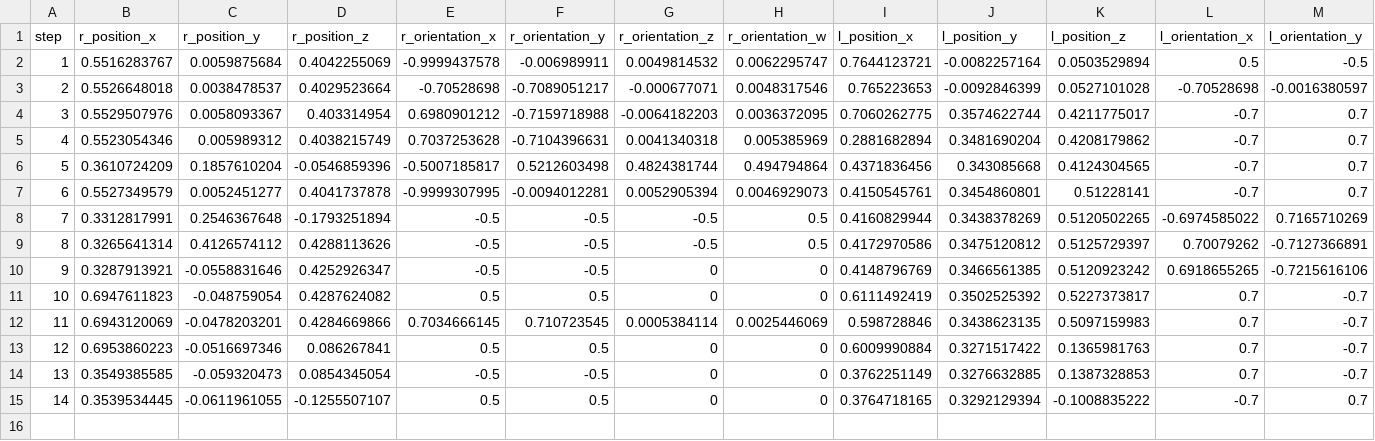
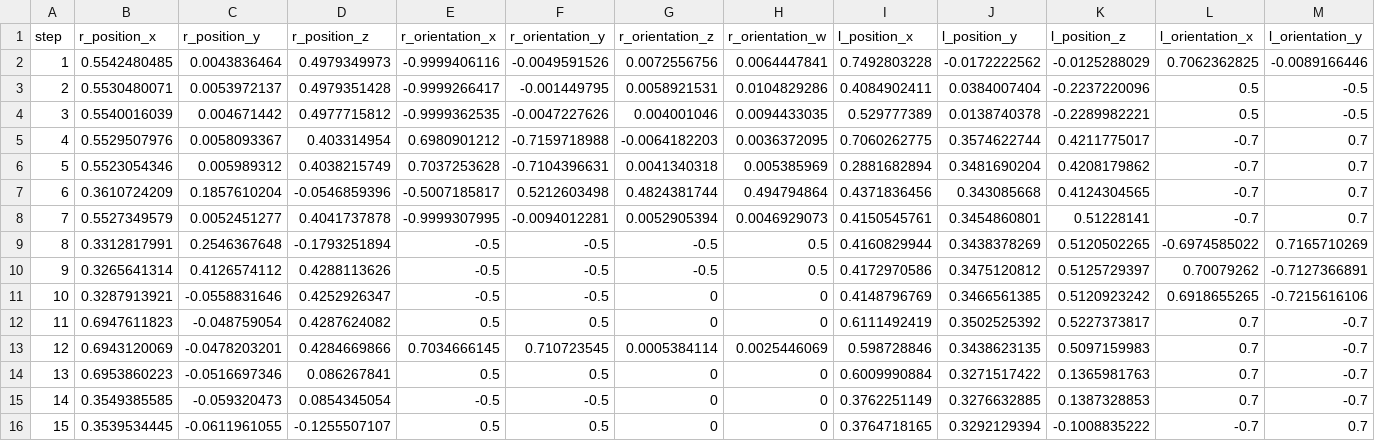
Before and after one commit to LiDuanAtGlasgow/Updated-KCNet-GarNet-ROS, a CSV file: src/robot_manipulation/scripts/manipulation/routes/sweaters/pos_0005/routes.csv, drawn as a sheet; only a part is shown; removed rows and columns are numbered as before the commit, all else as after; rows hold the shown columns only; the diff names each change by its address in the sheet, - before the commit and + after, or states it on an @@ line.

```diff
--- a/src/robot_manipulation/scripts/manipulation/routes/sweaters/pos_0005/routes.csv
+++ b/src/robot_manipulation/scripts/manipulation/routes/sweaters/pos_0005/routes.csv
-row 2: 1 | 0.5516283767 | 0.0059875684 | 0.4042255069 | -0.9999437578 | -0.006989911 | 0.0049814532 | 0.0062295747 | 0.7644123721 | -0.0082257164 | 0.0503529894 | 0.5 | -0.5
-row 3: 2 | 0.5526648018 | 0.0038478537 | 0.4029523664 | -0.70528698 | -0.7089051217 | -0.000677071 | 0.0048317546 | 0.765223653 | -0.0092846399 | 0.0527101028 | -0.70528698 | -0.0016380597
+row 2: 1 | 0.5542480485 | 0.0043836464 | 0.4979349973 | -0.9999406116 | -0.0049591526 | 0.0072556756 | 0.0064447841 | 0.7492803228 | -0.0172222562 | -0.0125288029 | 0.7062362825 | -0.0089166446
+row 3: 2 | 0.5530480071 | 0.0053972137 | 0.4979351428 | -0.9999266417 | -0.001449795 | 0.0058921531 | 0.0104829286 | 0.4084902411 | 0.0384007404 | -0.2237220096 | 0.5 | -0.5
+row 4: 3 | 0.5540016039 | 0.004671442 | 0.4977715812 | -0.9999362535 | -0.0047227626 | 0.004001046 | 0.0094433035 | 0.529777389 | 0.0138740378 | -0.2289982221 | 0.5 | -0.5
@@ column A (step) renumbered from row 5 down @@
```
Also changed, not shown: src/robot_manipulation/scripts/manipulation/routes/jeans/pos_0009/routes.csv, src/robot_manipulation/scripts/manipulation/routes/shirts/pos_0001/routes.csv, 2 other files.
